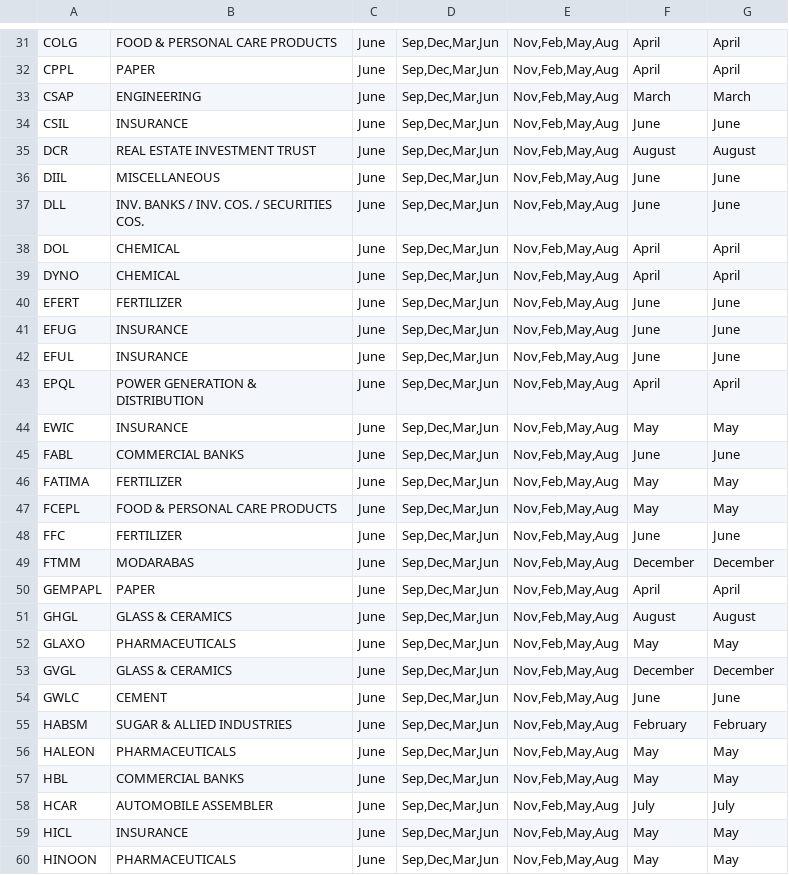
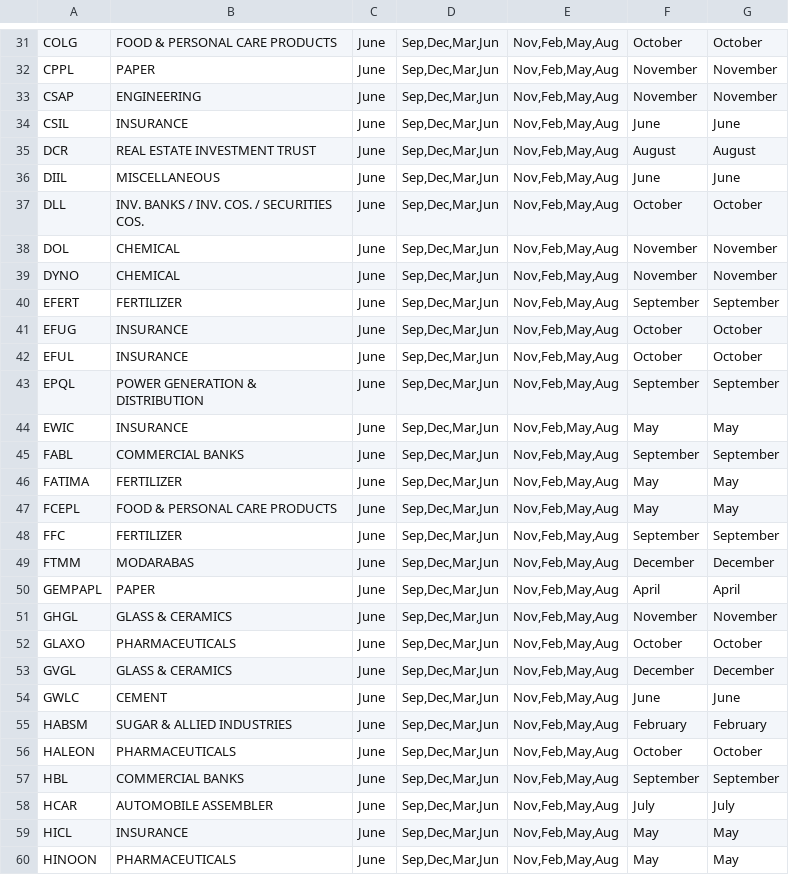
Before and after one commit to AmmarJamshed/DividendFlowPK, a CSV file: data/financials/psx_quarter_cycles.csv, drawn as a sheet; only a part is shown, gaps mark what is left out; the diff covers the shown part only; the diff names each change by its address in the sheet, - before the commit and + after, or states it on an @@ line.

```diff
--- a/data/financials/psx_quarter_cycles.csv
+++ b/data/financials/psx_quarter_cycles.csv
-F31: April
+F31: October
-G31: April
+G31: October
-F32: April
+F32: November
-G32: April
+G32: November
-F33: March
+F33: November
-G33: March
+G33: November
-F37: June
+F37: October
-G37: June
+G37: October
-F38:F39: April
+F38:F39: November
-G38:G39: April
+G38:G39: November
-F40: June
+F40: September
-G40: June
+G40: September
-F41:F42: June
+F41:F42: October
-G41:G42: June
+G41:G42: October
-F43: April
+F43: September
-G43: April
+G43: September
-F45: June
+F45: September
-G45: June
+G45: September
-F48: June
+F48: September
-G48: June
+G48: September
-F51: August
+F51: November
-G51: August
+G51: November
-F52: May
+F52: October
-G52: May
+G52: October
-F56: May
+F56: October
-G56: May
+G56: October
-F57: May
+F57: September
-G57: May
+G57: September
```
Also changed, not shown: 82 edited cells elsewhere in this file.
